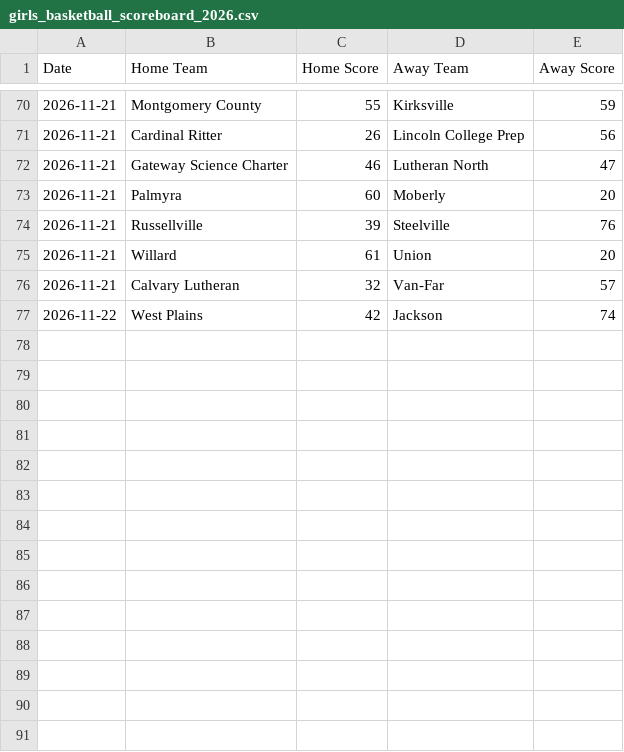
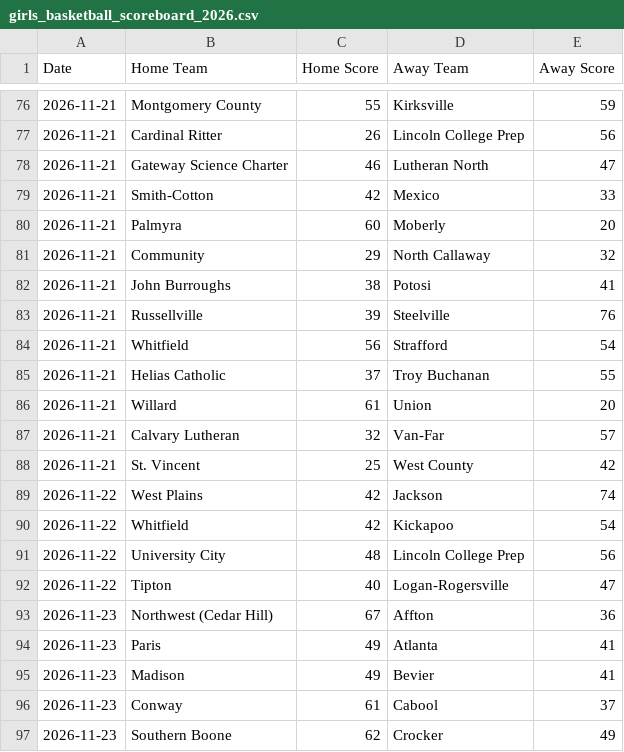
Before and after one commit to AllMOSports/Girls_Basketball_Ratings_2026-2027, a CSV file: girls_basketball_scoreboard_2026.csv, drawn as a sheet; only a part is shown, gaps mark what is left out; the diff covers the shown part only; the diff names each change by its address in the sheet, - before the commit and + after, or states it on an @@ line.

```diff
--- a/girls_basketball_scoreboard_2026.csv
+++ b/girls_basketball_scoreboard_2026.csv
+row 79: 2026-11-21 | Smith-Cotton | 42 | Mexico | 33
+row 81: 2026-11-21 | Community | 29 | North Callaway | 32
+row 82: 2026-11-21 | John Burroughs | 38 | Potosi | 41
+row 84: 2026-11-21 | Whitfield | 56 | Strafford | 54
+row 85: 2026-11-21 | Helias Catholic | 37 | Troy Buchanan | 55
+row 88: 2026-11-21 | St. Vincent | 25 | West County | 42
+row 90: 2026-11-22 | Whitfield | 42 | Kickapoo | 54
+row 91: 2026-11-22 | University City | 48 | Lincoln College Prep | 56
+row 92: 2026-11-22 | Tipton | 40 | Logan-Rogersville | 47
+row 93: 2026-11-23 | Northwest (Cedar Hill) | 67 | Affton | 36
+row 94: 2026-11-23 | Paris | 49 | Atlanta | 41
+row 95: 2026-11-23 | Madison | 49 | Bevier | 41
+row 96: 2026-11-23 | Conway | 61 | Cabool | 37
+row 97: 2026-11-23 | Southern Boone | 62 | Crocker | 49
```
Also changed, not shown: 25 added rows elsewhere in this file, girls_basketball_games_2026.csv, girls_basketball_games_2026_all.csv, 23 other files.
